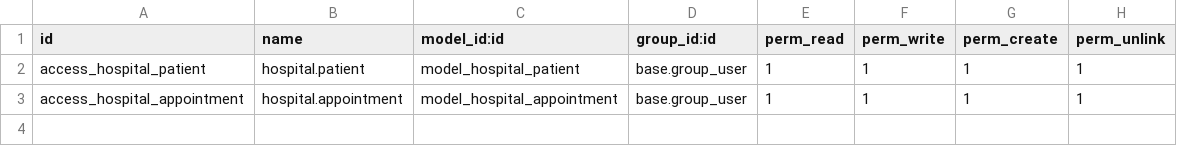
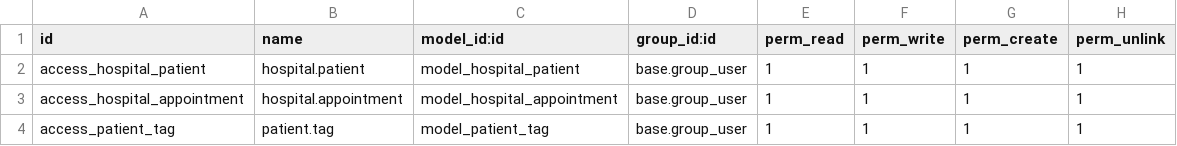
Before and after one commit to musleh0001/odoo_basic, a CSV file: addons/custom_addons/om_hospital/security/ir.model.access.csv, drawn as a sheet.

```diff
--- a/addons/custom_addons/om_hospital/security/ir.model.access.csv
+++ b/addons/custom_addons/om_hospital/security/ir.model.access.csv
@@ -3 +3,2 @@ access_hospital_patient,hospital.patient,model_hospital_patient,base.group_user,
 access_hospital_appointment,hospital.appointment,model_hospital_appointment,base.group_user,1,1,1,1
+access_patient_tag,patient.tag,model_patient_tag,base.group_user,1,1,1,1
```
Also changed, not shown: 8 other files.
